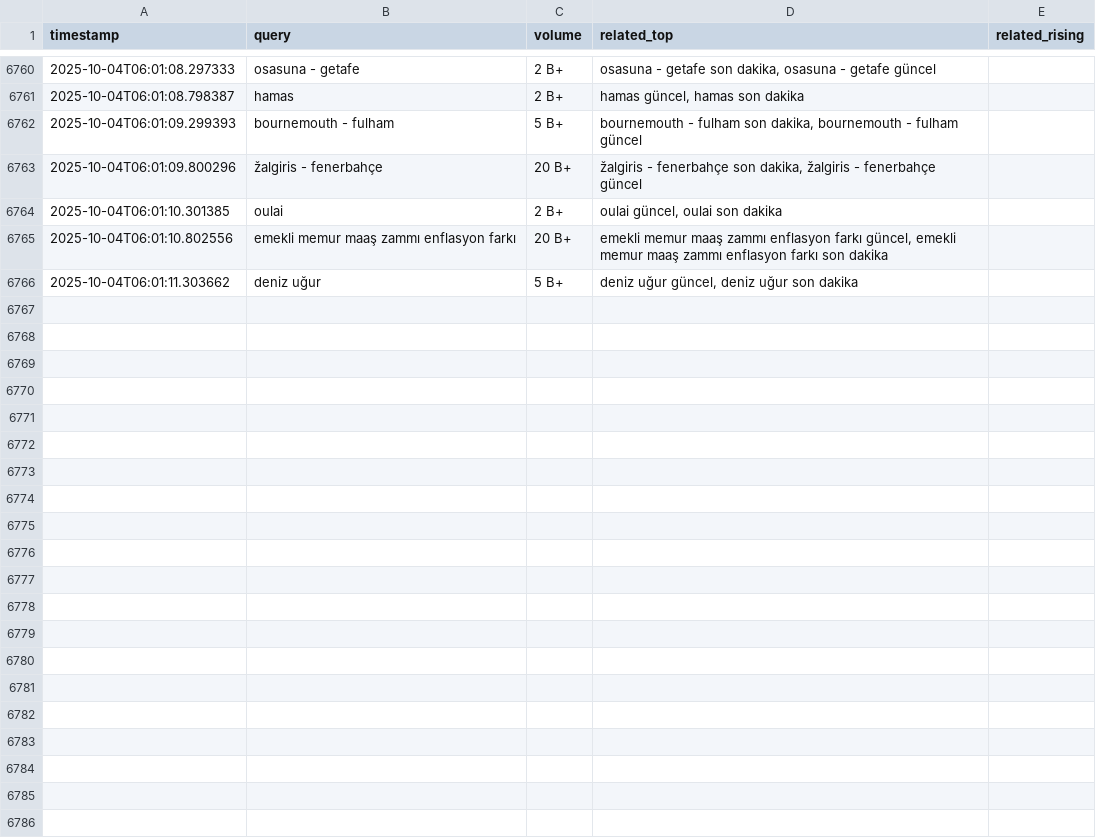
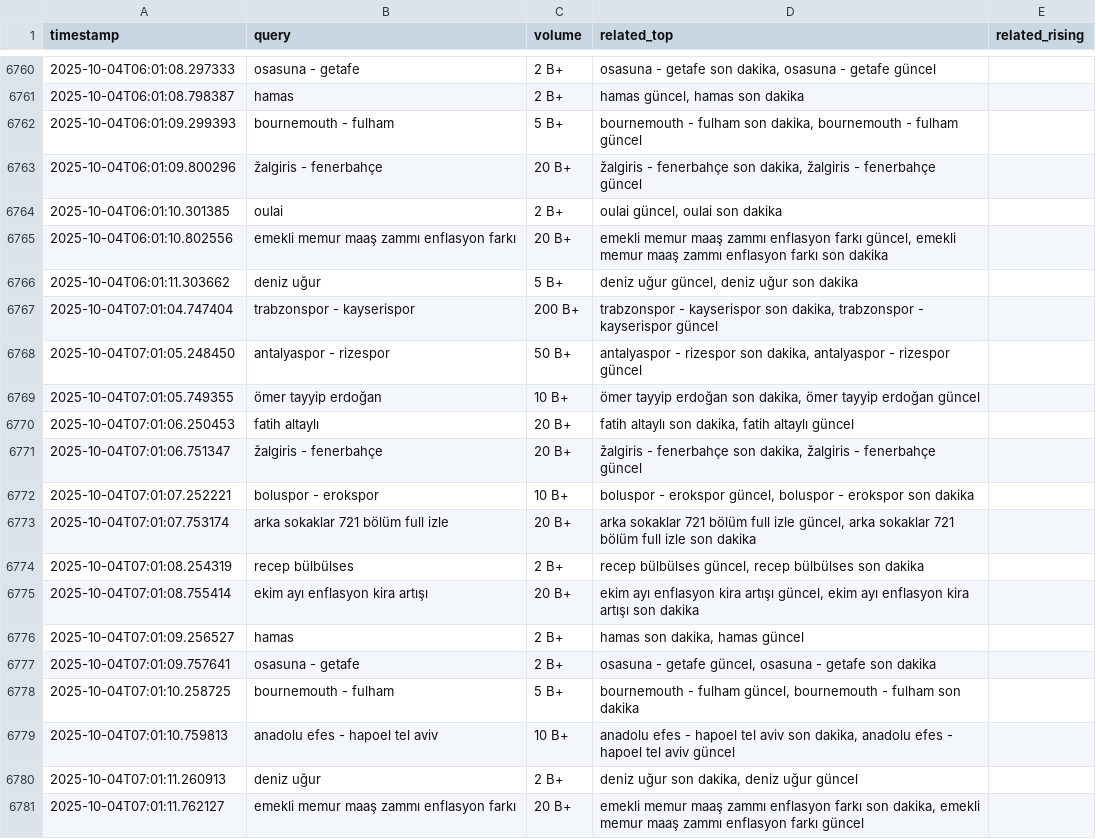
Before and after one commit to igyccmt/trends-scraper, a CSV file: trends.csv, drawn as a sheet; only a part is shown, gaps mark what is left out.

```diff
--- a/trends.csv
+++ b/trends.csv
@@ -6766 +6766,16 @@ timestamp,query,volume,related_top,related_rising
 2025-10-04T06:01:11.303662,deniz uğur,5 B+,"deniz uğur güncel, deniz uğur son dakika",
+2025-10-04T07:01:04.747404,trabzonspor - kayserispor,200 B+,"trabzonspor - kayserispor son dakika, trabzonspor - kayserispor güncel",
+2025-10-04T07:01:05.248450,antalyaspor - rizespor,50 B+,"antalyaspor - rizespor son dakika, antalyaspor - rizespor güncel",
+2025-10-04T07:01:05.749355,ömer tayyip erdoğan,10 B+,"ömer tayyip erdoğan son dakika, ömer tayyip erdoğan güncel",
+2025-10-04T07:01:06.250453,fatih altaylı,20 B+,"fatih altaylı son dakika, fatih altaylı güncel",
+2025-10-04T07:01:06.751347,žalgiris - fenerbahçe,20 B+,"žalgiris - fenerbahçe son dakika, žalgiris - fenerbahçe güncel",
+2025-10-04T07:01:07.252221,boluspor - erokspor,10 B+,"boluspor - erokspor güncel, boluspor - erokspor son dakika",
+2025-10-04T07:01:07.753174,arka sokaklar 721 bölüm full izle,20 B+,"arka sokaklar 721 bölüm full izle güncel, arka sokaklar 721 bölüm full izle son dakika",
+2025-10-04T07:01:08.254319,recep bülbülses,2 B+,"recep bülbülses güncel, recep bülbülses son dakika",
+2025-10-04T07:01:08.755414,ekim ayı enflasyon kira artışı,20 B+,"ekim ayı enflasyon kira artışı güncel, ekim ayı enflasyon kira artışı son dakika",
+2025-10-04T07:01:09.256527,hamas,2 B+,"hamas son dakika, hamas güncel",
+2025-10-04T07:01:09.757641,osasuna - getafe,2 B+,"osasuna - getafe güncel, osasuna - getafe son dakika",
+2025-10-04T07:01:10.258725,bournemouth - fulham,5 B+,"bournemouth - fulham güncel, bournemouth - fulham son dakika",
+2025-10-04T07:01:10.759813,anadolu efes - hapoel tel aviv,10 B+,"anadolu efes - hapoel tel aviv son dakika, anadolu efes - hapoel tel aviv güncel",
+2025-10-04T07:01:11.260913,deniz uğur,2 B+,"deniz uğur son dakika, deniz uğur güncel",
+2025-10-04T07:01:11.762127,emekli memur maaş zammı enflasyon farkı,20 B+,"emekli memur maaş zammı enflasyon farkı son dakika, emekli memur maaş zammı enflasyon farkı güncel",
```
Also changed, not shown: trends_2025-10-04.csv.
